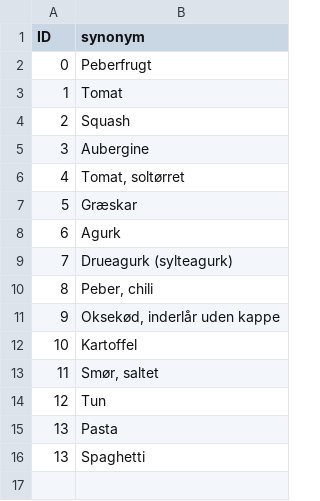
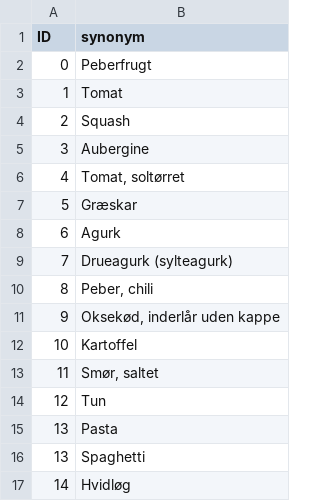
Before and after one commit to asbjorn94/dsk-carbon-footprint-calculator, a CSV file: res/synonym_table.csv, drawn as a sheet; the diff names each change by its address in the sheet, - before the commit and + after, or states it on an @@ line.

```diff
--- a/res/synonym_table.csv
+++ b/res/synonym_table.csv
+row 17: 14 | Hvidløg
```
Also changed, not shown: res/DSK_tiny_formatted.csv, 3 other files.
